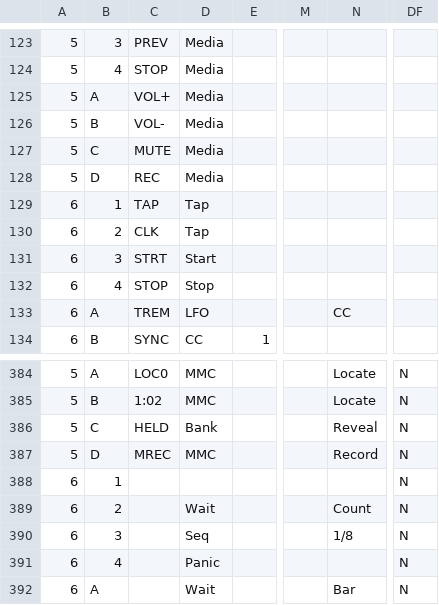
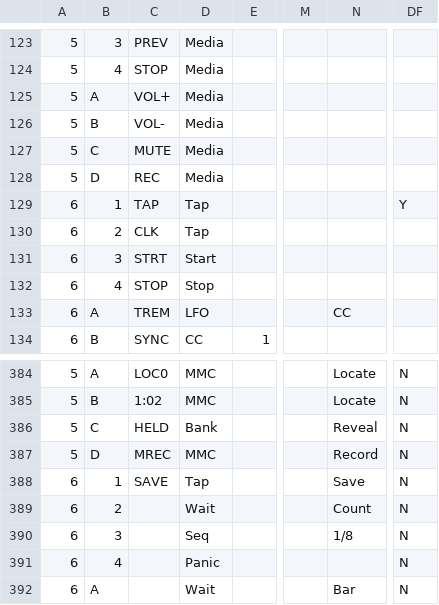
Before and after one commit to Charles5150/midi-commander-custom, a CSV file: python/demo-all-features.csv, drawn as a sheet; only a part is shown, gaps mark what is left out; the diff names each change by its address in the sheet, - before the commit and + after, or states it on an @@ line.

```diff
--- a/python/demo-all-features.csv
+++ b/python/demo-all-features.csv
-DF129: (empty)
+DF129: Y
-C388: (empty)
+C388: SAVE
-D388: (empty)
+D388: Tap
-N388: (empty)
+N388: Save
```
Also changed, not shown: 21 other files.
